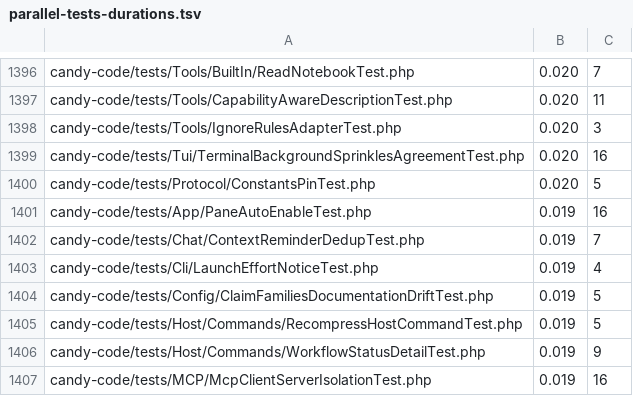
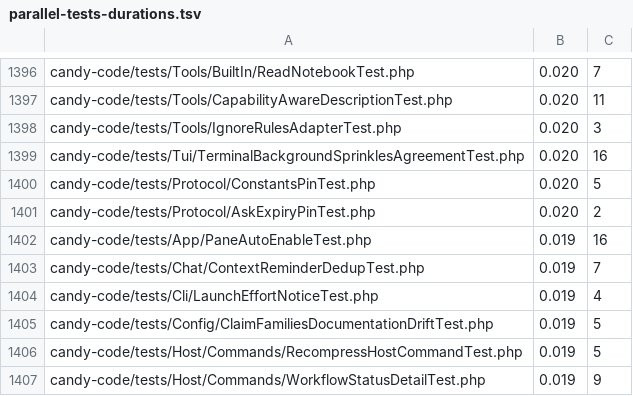
Before and after one commit to detain/sugarcraft, a TSV file: scripts/parallel-tests-durations.tsv, drawn as a sheet; only a part is shown, gaps mark what is left out; the shorter side is filled out with more unchanged rows; the diff names each change by its address in the sheet, - before the commit and + after, or states it on an @@ line.

```diff
--- a/scripts/parallel-tests-durations.tsv
+++ b/scripts/parallel-tests-durations.tsv
+row 1401: candy-code/tests/Protocol/AskExpiryPinTest.php | 0.020 | 2
```
Also changed, not shown: 1 other file.
